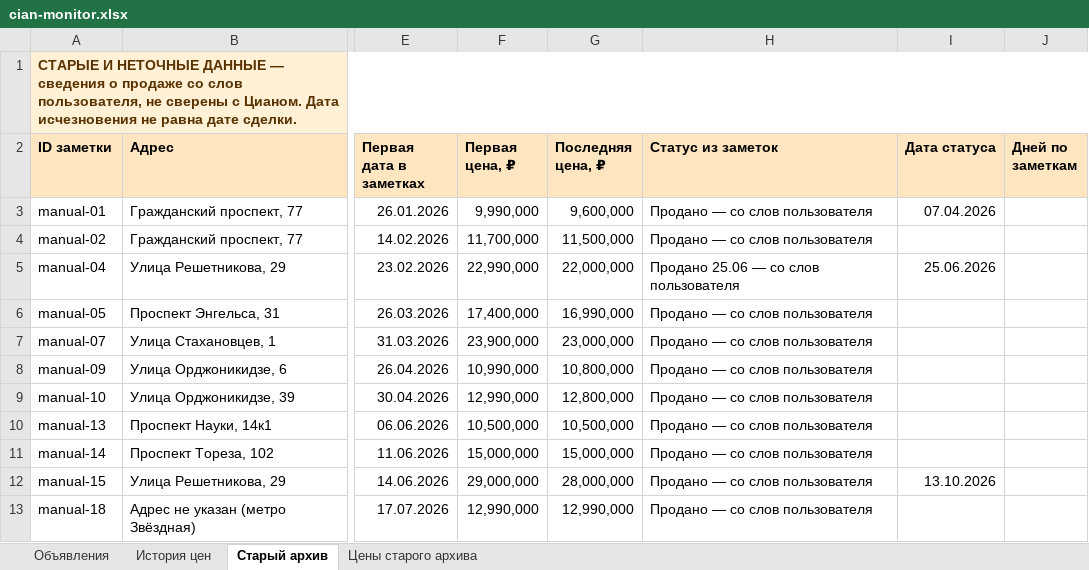
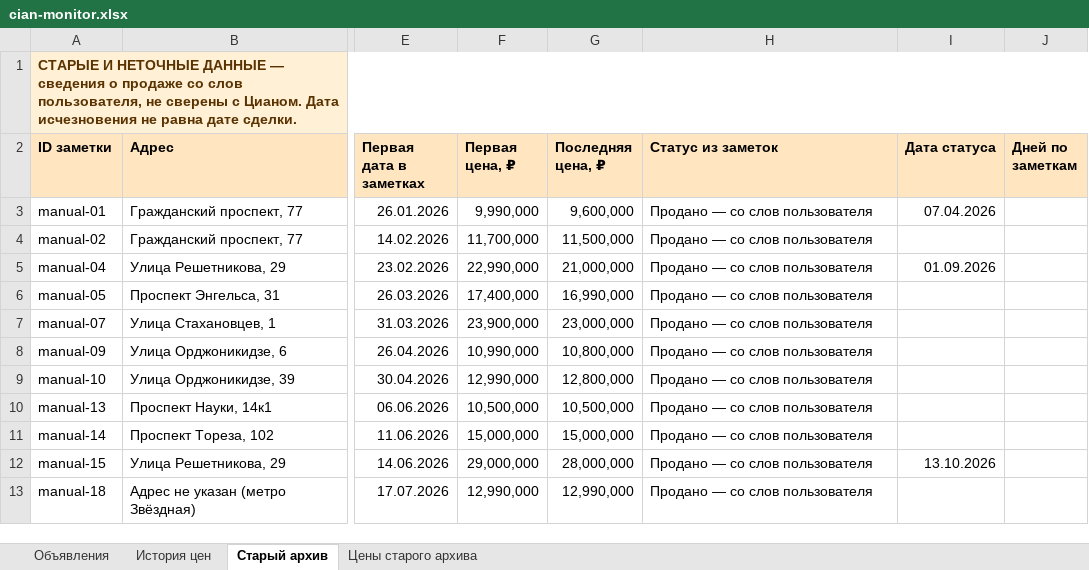
Before and after one commit to kladovaya-altaya/kladovaya-altaya.github.io, an Excel workbook: cian-monitor/cian-monitor.xlsx, sheet Старый архив, drawn as a sheet; only a part is shown, gaps mark what is left out; values as stored, in another font and other column widths than the file's, no borders; the diff names each change by its address in the sheet, - before the commit and + after, or states it on an @@ line.

```diff
--- a/cian-monitor/cian-monitor.xlsx (sheet Старый архив)
+++ b/cian-monitor/cian-monitor.xlsx (sheet Старый архив)
-G5 (Последняя цена, ₽): 22,000,000
+G5 (Последняя цена, ₽): 21,000,000
-H5 (Статус из заметок): Продано 25.06 — со слов пользователя
+H5 (Статус из заметок): Продано — со слов пользователя
-I5 (Дата статуса): 25.06.2026
+I5 (Дата статуса): 01.09.2026
```
Also changed, not shown: sheet Цены старого архива, 1 other file.
